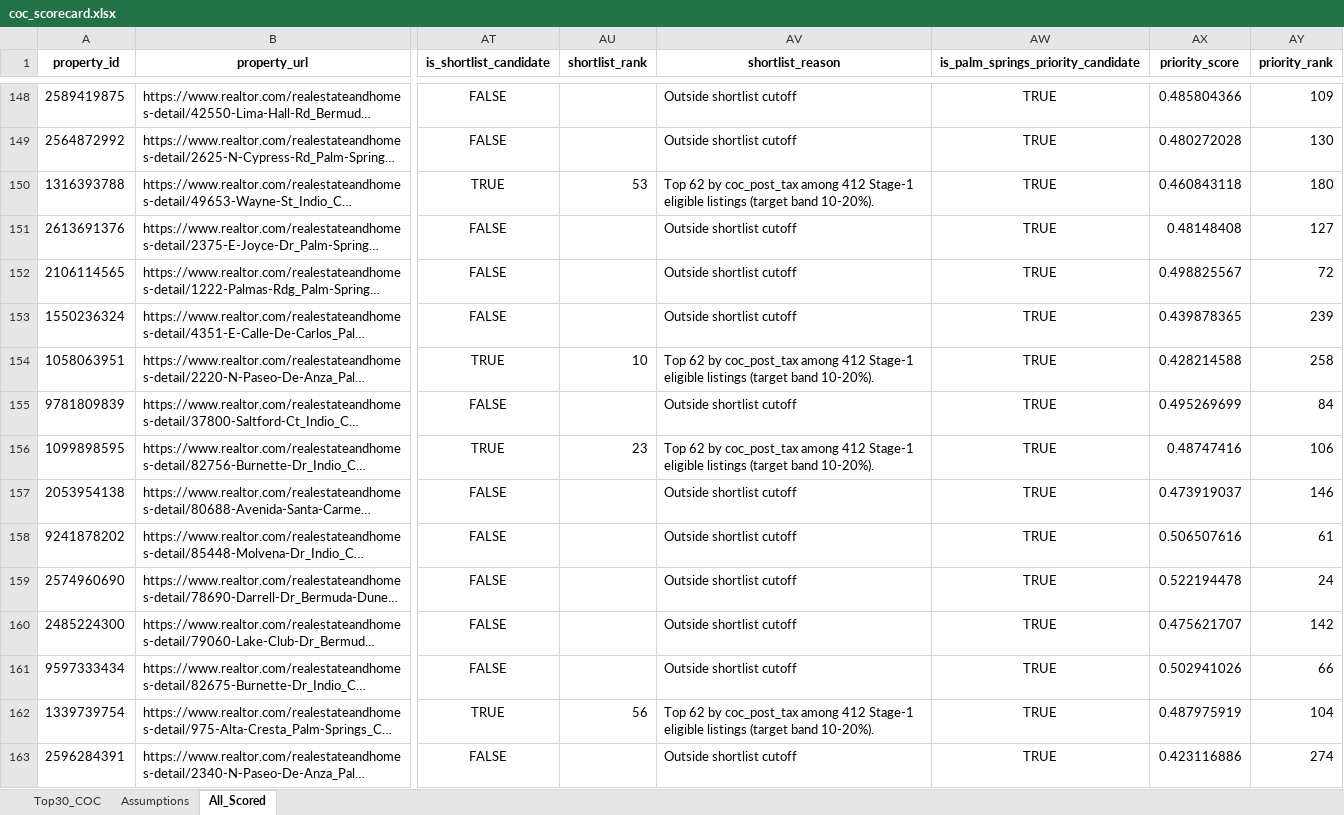
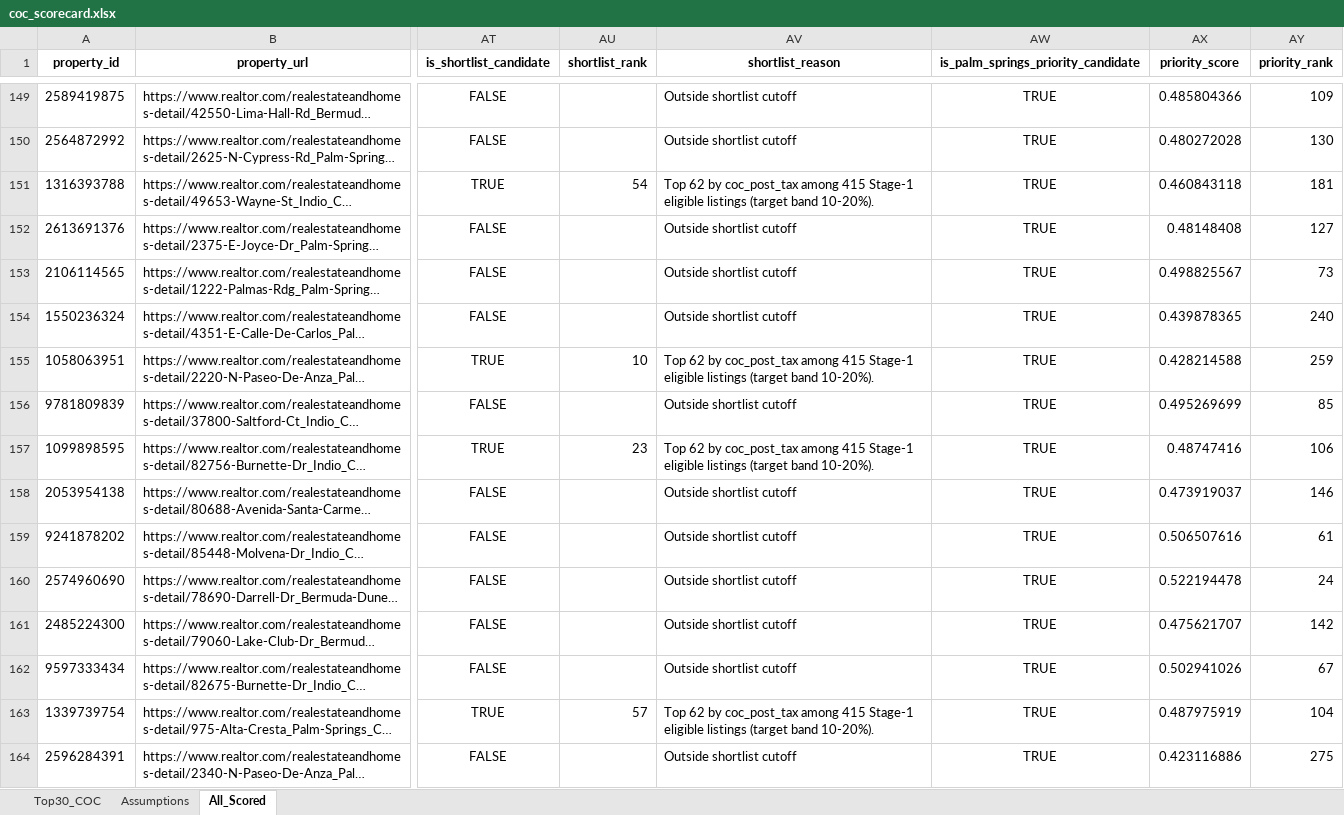
Before and after one commit to erichoonpark/HomeHarvest, an Excel workbook: examples/zips/coc_scorecard.xlsx, sheet All_Scored, drawn as a sheet; only a part is shown, gaps mark what is left out; long unchanged cells end in …; values as stored, in another font and other column widths than the file's, no borders; addresses are those after the commit; the diff covers the shown part only; the diff names each change by its address in the sheet, - before the commit and + after, or states it on an @@ line.

```diff
--- a/examples/zips/coc_scorecard.xlsx (sheet All_Scored)
+++ b/examples/zips/coc_scorecard.xlsx (sheet All_Scored)
-AU151 (shortlist_rank): 53
+AU151 (shortlist_rank): 54
-AV151 (shortlist_reason): …coc_post_tax among 412 Stage-1 eligible…
+AV151 (shortlist_reason): …coc_post_tax among 415 Stage-1 eligible…
-AY151 (priority_rank): 180
+AY151 (priority_rank): 181
-AY153 (priority_rank): 72
+AY153 (priority_rank): 73
-AY154 (priority_rank): 239
+AY154 (priority_rank): 240
-AV155 (shortlist_reason): …coc_post_tax among 412 Stage-1 eligible…
+AV155 (shortlist_reason): …coc_post_tax among 415 Stage-1 eligible…
-AY155 (priority_rank): 258
+AY155 (priority_rank): 259
-AY156 (priority_rank): 84
+AY156 (priority_rank): 85
-AV157 (shortlist_reason): …coc_post_tax among 412 Stage-1 eligible…
+AV157 (shortlist_reason): …coc_post_tax among 415 Stage-1 eligible…
-AY162 (priority_rank): 66
+AY162 (priority_rank): 67
-AU163 (shortlist_rank): 56
+AU163 (shortlist_rank): 57
-AV163 (shortlist_reason): …coc_post_tax among 412 Stage-1 eligible…
+AV163 (shortlist_reason): …coc_post_tax among 415 Stage-1 eligible…
-AY164 (priority_rank): 274
+AY164 (priority_rank): 275
```
Also changed, not shown: 11 added rows, 3 removed rows and 353 edited cells elsewhere in this sheet, sheet Top30_COC, 5 other files.
